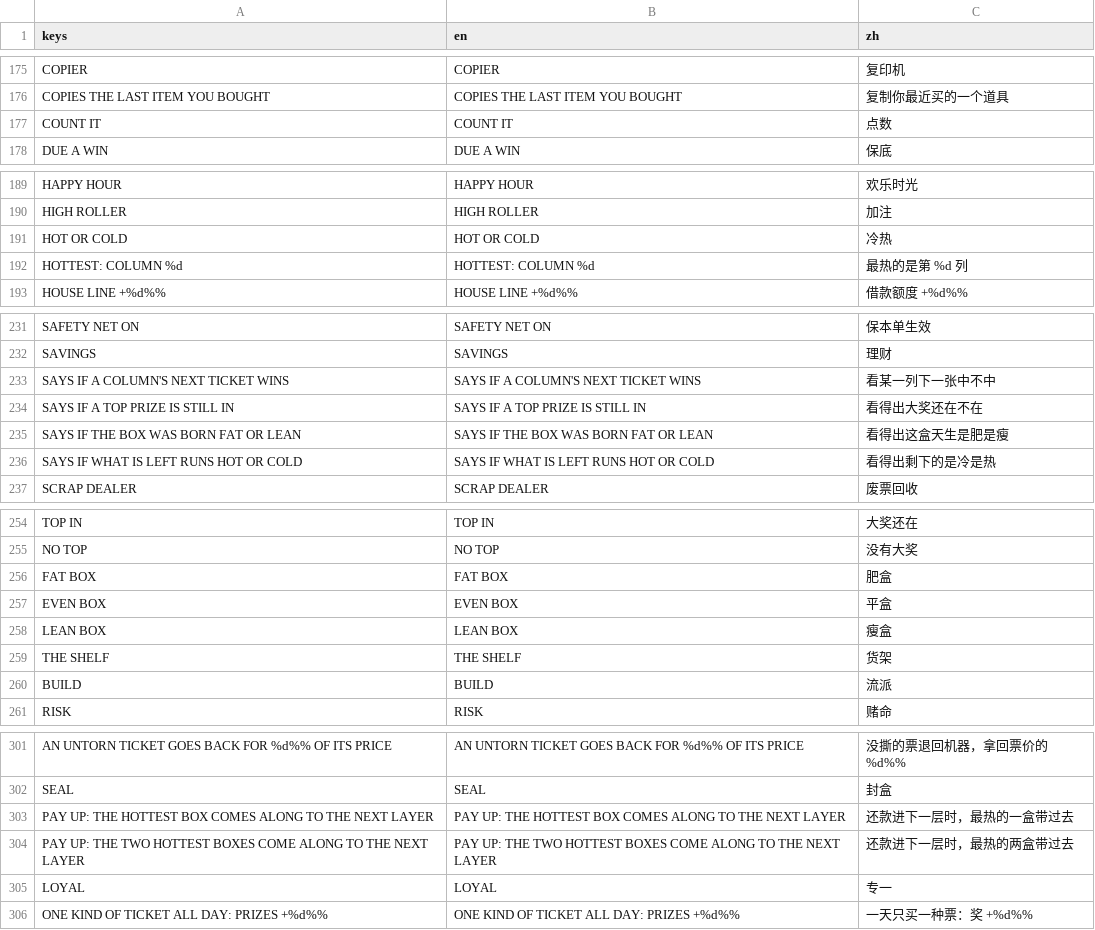
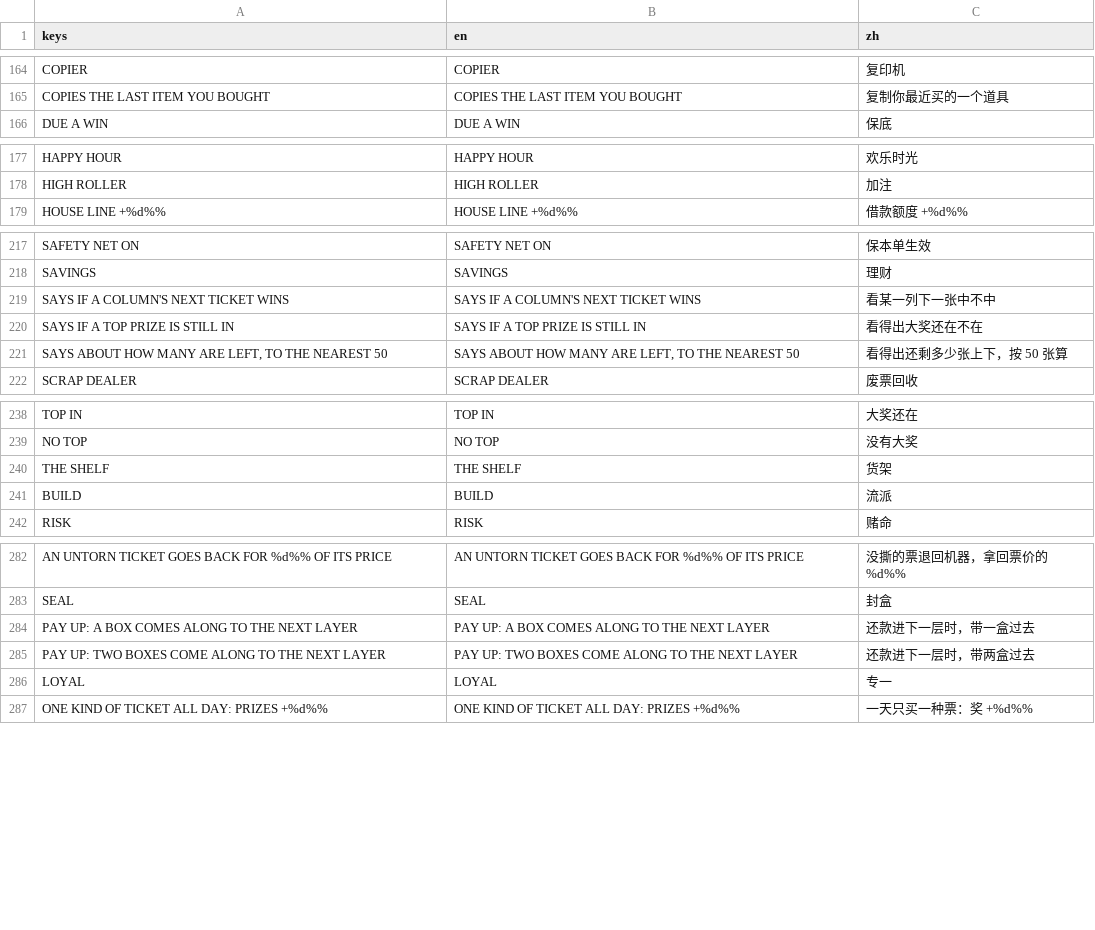
Before and after one commit to gordonli02/GAS, a CSV file: locale/ui.csv, drawn as a sheet; only a part is shown, gaps mark what is left out; the diff covers the shown part only.

Commit message:
M9.8 step 3: box reading tells only what has happened: the chain is the flare, the flow (about how many sold, what they paid) and the rough count; fat or lean, hot or cold, the exact count and the notepad's books are gone; TIP-OFF leaves the catalog, BOX REPORT is parked until step 4; SEAL takes the fullest box by default

```diff
--- a/locale/ui.csv
+++ b/locale/ui.csv
@@ -176,3 +165,2 @@ COPIER,COPIER,复印机
 COPIES THE LAST ITEM YOU BOUGHT,COPIES THE LAST ITEM YOU BOUGHT,复制你最近买的一个道具
-COUNT IT,COUNT IT,点数
 DUE A WIN,DUE A WIN,保底
@@ -190,4 +178,2 @@ HAPPY HOUR,HAPPY HOUR,欢乐时光
 HIGH ROLLER,HIGH ROLLER,加注
-HOT OR COLD,HOT OR COLD,冷热
-HOTTEST: COLUMN %d,HOTTEST: COLUMN %d,最热的是第 %d 列
 HOUSE LINE +%d%%,HOUSE LINE +%d%%,借款额度 +%d%%
@@ -234,4 +220,3 @@ SAYS IF A COLUMN'S NEXT TICKET WINS,SAYS IF A COLUMN'S NEXT TICKET WINS,看某
 SAYS IF A TOP PRIZE IS STILL IN,SAYS IF A TOP PRIZE IS STILL IN,看得出大奖还在不在
-SAYS IF THE BOX WAS BORN FAT OR LEAN,SAYS IF THE BOX WAS BORN FAT OR LEAN,看得出这盒天生是肥是瘦
-SAYS IF WHAT IS LEFT RUNS HOT OR COLD,SAYS IF WHAT IS LEFT RUNS HOT OR COLD,看得出剩下的是冷是热
+"SAYS ABOUT HOW MANY ARE LEFT, TO THE NEAREST 50","SAYS ABOUT HOW MANY ARE LEFT, TO THE NEAREST 50",看得出还剩多少张上下，按 50 张算
 SCRAP DEALER,SCRAP DEALER,废票回收
@@ -255,5 +239,2 @@ TOP IN,TOP IN,大奖还在
 NO TOP,NO TOP,没有大奖
-FAT BOX,FAT BOX,肥盒
-EVEN BOX,EVEN BOX,平盒
-LEAN BOX,LEAN BOX,瘦盒
 THE SHELF,THE SHELF,货架
@@ -302,4 +283,4 @@ AN UNTORN TICKET GOES BACK FOR %d%% OF ITS PRICE,AN UNTORN TICKET GOES BACK FOR
 SEAL,SEAL,封盒
-PAY UP: THE HOTTEST BOX COMES ALONG TO THE NEXT LAYER,PAY UP: THE HOTTEST BOX COMES ALONG TO THE NEXT LAYER,还款进下一层时，最热的一盒带过去
-PAY UP: THE TWO HOTTEST BOXES COME ALONG TO THE NEXT LAYER,PAY UP: THE TWO HOTTEST BOXES COME ALONG TO THE NEXT LAYER,还款进下一层时，最热的两盒带过去
+PAY UP: A BOX COMES ALONG TO THE NEXT LAYER,PAY UP: A BOX COMES ALONG TO THE NEXT LAYER,还款进下一层时，带一盒过去
+PAY UP: TWO BOXES COME ALONG TO THE NEXT LAYER,PAY UP: TWO BOXES COME ALONG TO THE NEXT LAYER,还款进下一层时，带两盒过去
 LOYAL,LOYAL,专一
```
Also changed, not shown: 5 added rows and 17 removed rows elsewhere in this file, 15 other files.
